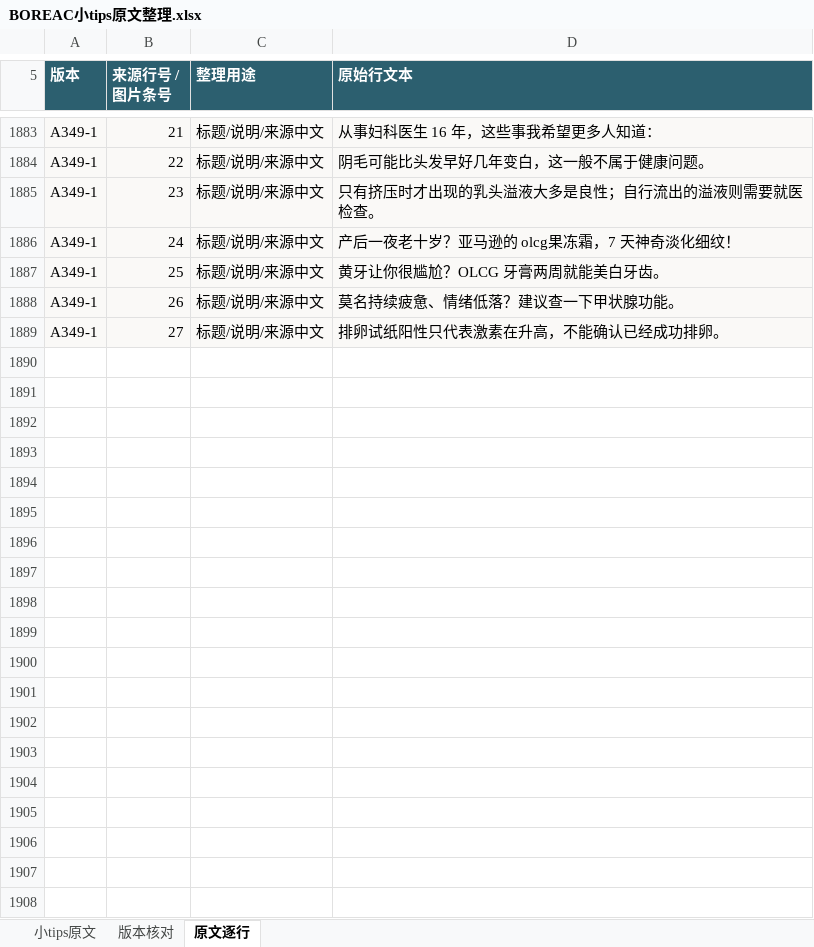
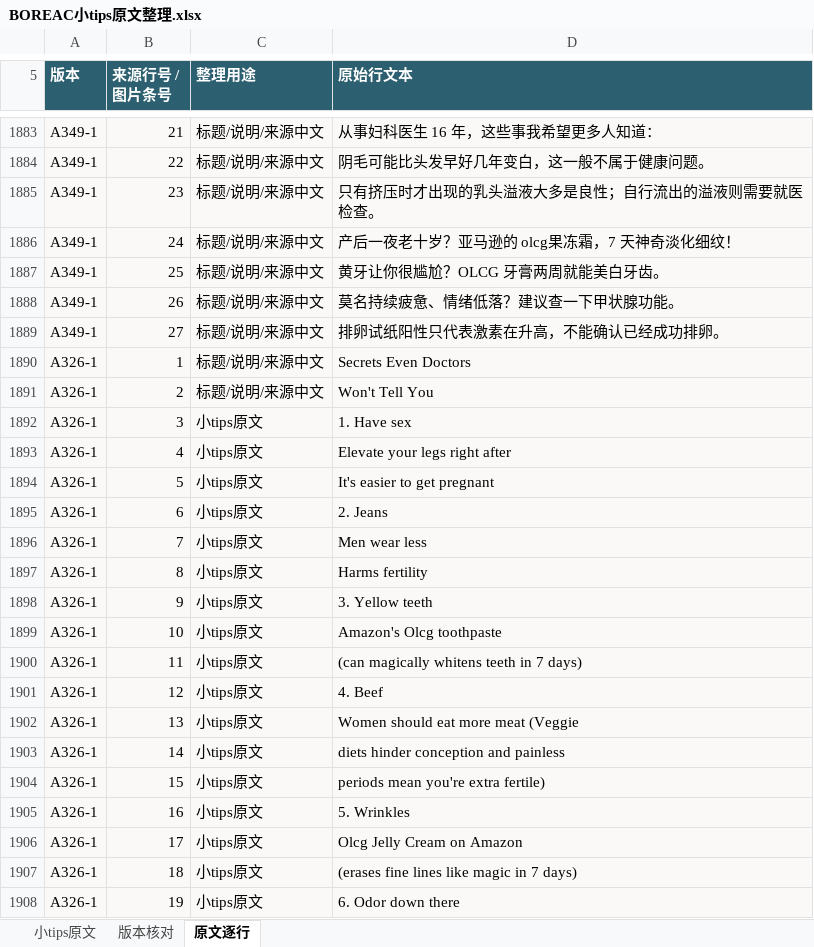
Before and after one commit to ZHENGss7401/subtitle-resource-library, an Excel workbook: tips/BOREAC小tips原文整理.xlsx, sheet 原文逐行, drawn as a sheet; only a part is shown, gaps mark what is left out; values as stored, in another font and other column widths than the file's, no borders; table styles not drawn; the diff covers the shown part only; the diff names each change by its address in the sheet, - before the commit and + after, or states it on an @@ line.

```diff
--- a/tips/BOREAC小tips原文整理.xlsx (sheet 原文逐行)
+++ b/tips/BOREAC小tips原文整理.xlsx (sheet 原文逐行)
+row 1890: A326-1 | 1 | 标题/说明/来源中文 | Secrets Even Doctors
+row 1891: A326-1 | 2 | 标题/说明/来源中文 | Won't Tell You
+row 1892: A326-1 | 3 | 小tips原文 | 1. Have sex
+row 1893: A326-1 | 4 | 小tips原文 | Elevate your legs right after
+row 1894: A326-1 | 5 | 小tips原文 | It's easier to get pregnant
+row 1895: A326-1 | 6 | 小tips原文 | 2. Jeans
+row 1896: A326-1 | 7 | 小tips原文 | Men wear less
+row 1897: A326-1 | 8 | 小tips原文 | Harms fertility
+row 1898: A326-1 | 9 | 小tips原文 | 3. Yellow teeth
+row 1899: A326-1 | 10 | 小tips原文 | Amazon's Olcg toothpaste
+row 1900: A326-1 | 11 | 小tips原文 | (can magically whitens teeth in 7 days)
+row 1901: A326-1 | 12 | 小tips原文 | 4. Beef
+row 1902: A326-1 | 13 | 小tips原文 | Women should eat more meat (Veggie
+row 1903: A326-1 | 14 | 小tips原文 | diets hinder conception and painless
+row 1904: A326-1 | 15 | 小tips原文 | periods mean you're extra fertile)
+row 1905: A326-1 | 16 | 小tips原文 | 5. Wrinkles
+row 1906: A326-1 | 17 | 小tips原文 | Olcg Jelly Cream on Amazon
+row 1907: A326-1 | 18 | 小tips原文 | (erases fine lines like magic in 7 days)
+row 1908: A326-1 | 19 | 小tips原文 | 6. Odor down there
```
Also changed, not shown: 10 added rows elsewhere in this sheet, sheet 版本核对, 16 other files.
